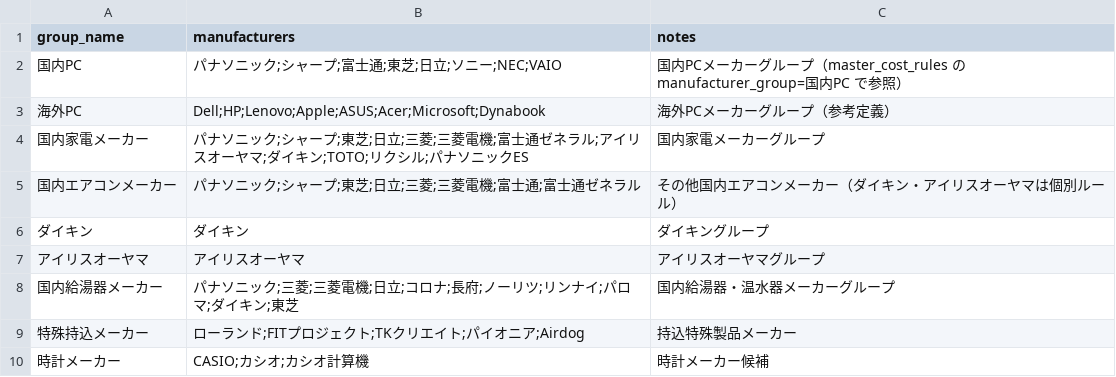
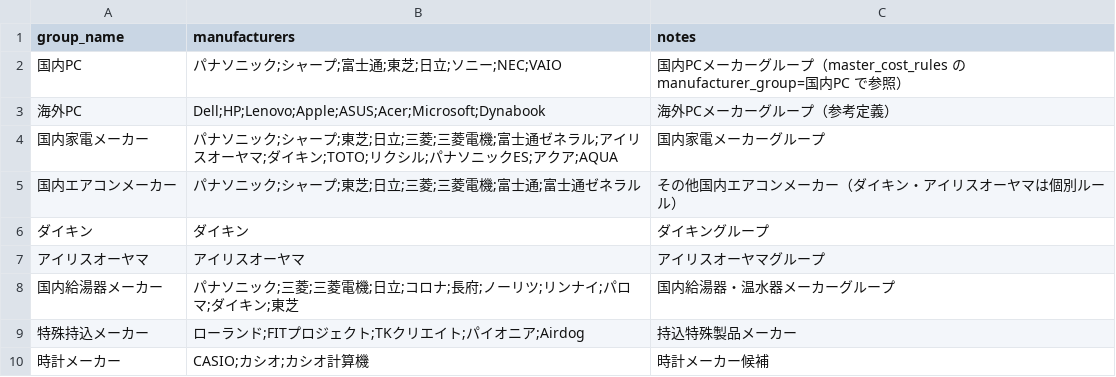
Before and after one commit to shigeki2026-tech/WRT-helpr, a CSV file: data/master_manufacturer_groups.csv, drawn as a sheet.

```diff
--- a/data/master_manufacturer_groups.csv
+++ b/data/master_manufacturer_groups.csv
@@ -3,3 +3,3 @@
 海外PC,Dell;HP;Lenovo;Apple;ASUS;Acer;Microsoft;Dynabook,海外PCメーカーグループ（参考定義）
-国内家電メーカー,パナソニック;シャープ;東芝;日立;三菱;三菱電機;富士通ゼネラル;アイリスオーヤマ;ダイキン;TOTO;リクシル;パナソニックES,国内家電メーカーグループ
+国内家電メーカー,パナソニック;シャープ;東芝;日立;三菱;三菱電機;富士通ゼネラル;アイリスオーヤマ;ダイキン;TOTO;リクシル;パナソニックES;アクア;AQUA,国内家電メーカーグループ
 国内エアコンメーカー,パナソニック;シャープ;東芝;日立;三菱;三菱電機;富士通;富士通ゼネラル,その他国内エアコンメーカー（ダイキン・アイリスオーヤマは個別ルール）
```
Also changed, not shown: 4 other files.
